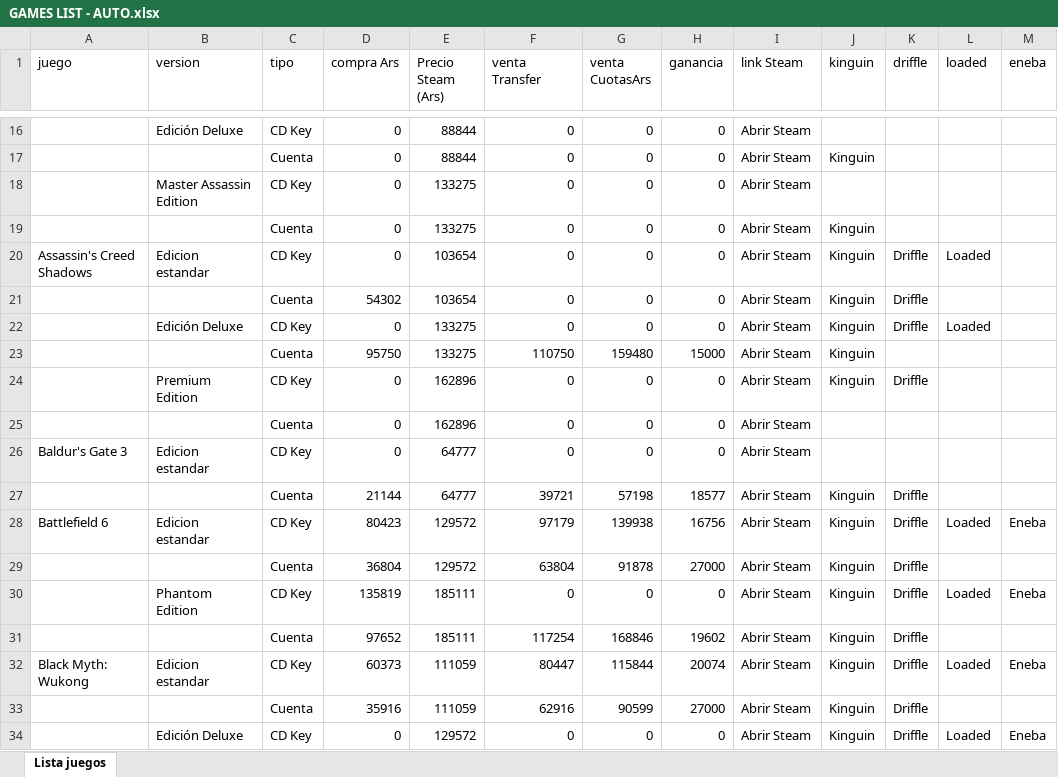
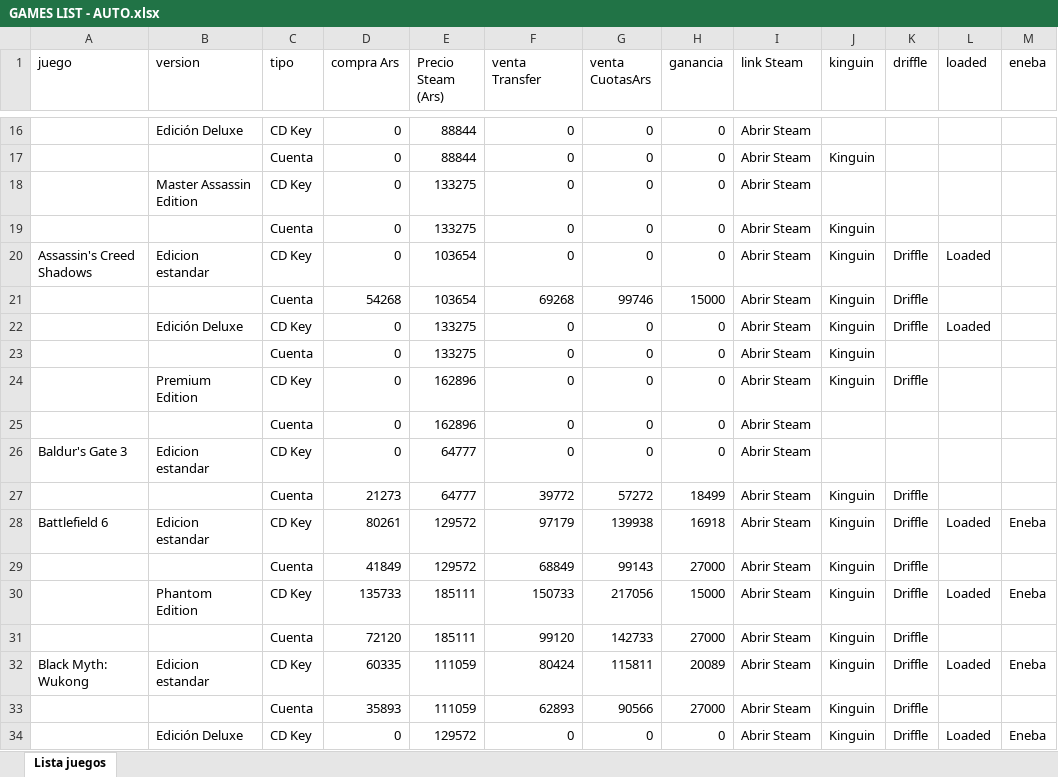
Before and after one commit to casajuegosdigitales/casajuegosdigitales.github.io, an Excel workbook: GAMES LIST - AUTO.xlsx, sheet Lista juegos, drawn as a sheet; only a part is shown, gaps mark what is left out; values as stored, in another font and other column widths than the file's, no borders; the diff covers the shown part only; the diff names each change by its address in the sheet, - before the commit and + after, or states it on an @@ line.

```diff
--- a/GAMES LIST - AUTO.xlsx (sheet Lista juegos)
+++ b/GAMES LIST - AUTO.xlsx (sheet Lista juegos)
-D21 (compra Ars): 54302
+D21 (compra Ars): 54268
-F21 (venta Transfer): 0
+F21 (venta Transfer): 69268
-G21 (venta CuotasArs): 0
+G21 (venta CuotasArs): 99746
-H21 (ganancia): 0
+H21 (ganancia): 15000
-D23 (compra Ars): 95750
+D23 (compra Ars): 0
-F23 (venta Transfer): 110750
+F23 (venta Transfer): 0
-G23 (venta CuotasArs): 159480
+G23 (venta CuotasArs): 0
-H23 (ganancia): 15000
+H23 (ganancia): 0
-D27 (compra Ars): 21144
+D27 (compra Ars): 21273
-F27 (venta Transfer): 39721
+F27 (venta Transfer): 39772
-G27 (venta CuotasArs): 57198
+G27 (venta CuotasArs): 57272
-H27 (ganancia): 18577
+H27 (ganancia): 18499
-D28 (compra Ars): 80423
+D28 (compra Ars): 80261
-H28 (ganancia): 16756
+H28 (ganancia): 16918
-D29 (compra Ars): 36804
+D29 (compra Ars): 41849
-F29 (venta Transfer): 63804
+F29 (venta Transfer): 68849
-G29 (venta CuotasArs): 91878
+G29 (venta CuotasArs): 99143
-D30 (compra Ars): 135819
+D30 (compra Ars): 135733
-F30 (venta Transfer): 0
+F30 (venta Transfer): 150733
-G30 (venta CuotasArs): 0
+G30 (venta CuotasArs): 217056
-H30 (ganancia): 0
+H30 (ganancia): 15000
-D31 (compra Ars): 97652
+D31 (compra Ars): 72120
-F31 (venta Transfer): 117254
+F31 (venta Transfer): 99120
-G31 (venta CuotasArs): 168846
+G31 (venta CuotasArs): 142733
-H31 (ganancia): 19602
+H31 (ganancia): 27000
-D32 (compra Ars): 60373
+D32 (compra Ars): 60335
-F32 (venta Transfer): 80447
+F32 (venta Transfer): 80424
-G32 (venta CuotasArs): 115844
+G32 (venta CuotasArs): 115811
-H32 (ganancia): 20074
+H32 (ganancia): 20089
-D33 (compra Ars): 35916
+D33 (compra Ars): 35893
-F33 (venta Transfer): 62916
+F33 (venta Transfer): 62893
-G33 (venta CuotasArs): 90599
+G33 (venta CuotasArs): 90566
```
Also changed, not shown: 821 edited cells elsewhere in this sheet, guia-compras.xlsx, 6 other files.
